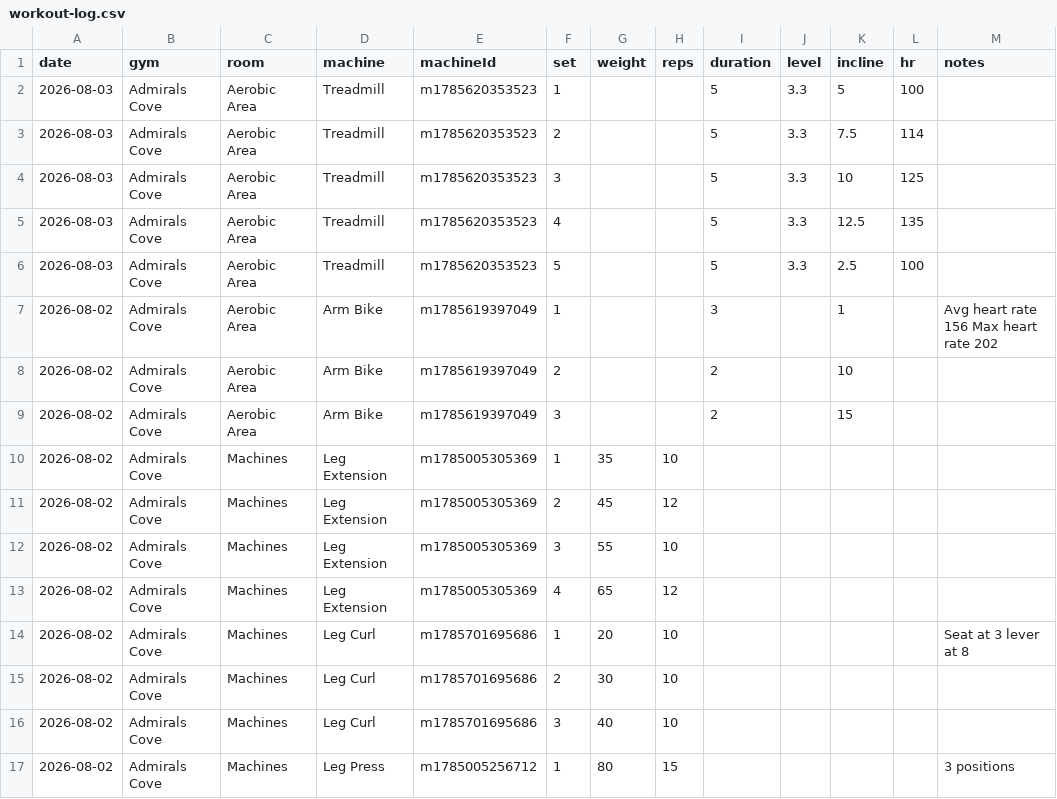
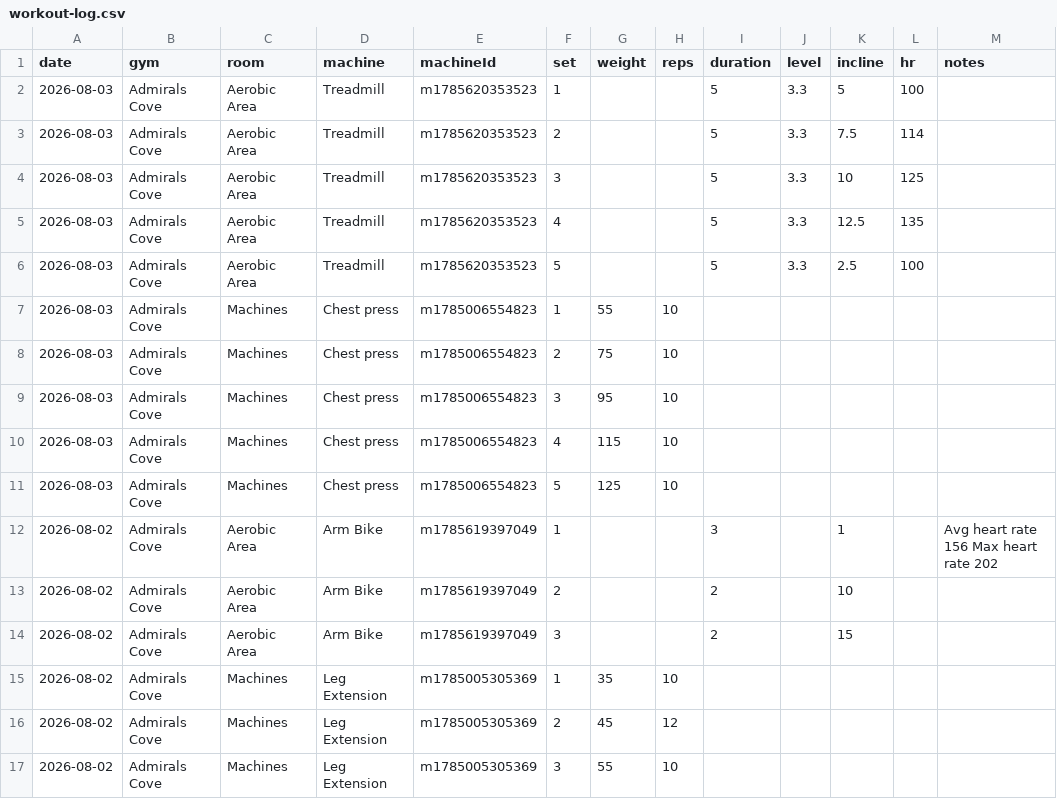
Before and after one commit to logtrim/logtrim, a CSV file: workout-log.csv, drawn as a sheet; only a part is shown; the shorter side is filled out with more unchanged rows; the diff names each change by its address in the sheet, - before the commit and + after, or states it on an @@ line.

Commit message:
Update workout log CSV

```diff
--- a/workout-log.csv
+++ b/workout-log.csv
+row 7: 2026-08-03 | Admirals Cove | Machines | Chest press | m1785006554823 | 1 | 55 | 10
+row 8: 2026-08-03 | Admirals Cove | Machines | Chest press | m1785006554823 | 2 | 75 | 10
+row 9: 2026-08-03 | Admirals Cove | Machines | Chest press | m1785006554823 | 3 | 95 | 10
+row 10: 2026-08-03 | Admirals Cove | Machines | Chest press | m1785006554823 | 4 | 115 | 10
+row 11: 2026-08-03 | Admirals Cove | Machines | Chest press | m1785006554823 | 5 | 125 | 10
```
